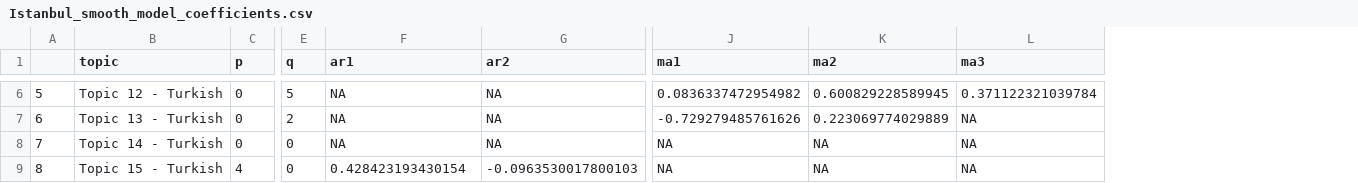
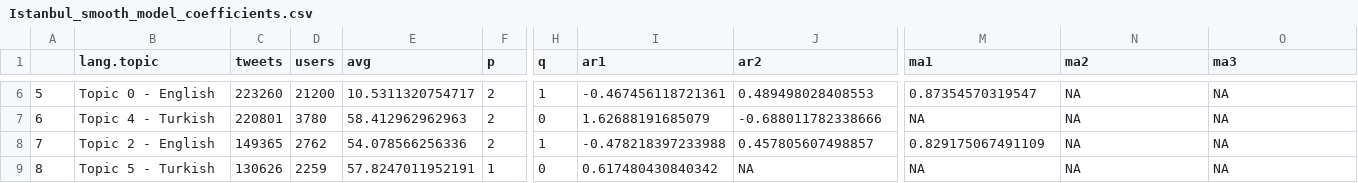
Before and after one commit to worthingtont12/cultural-mapper, a CSV file: AWSTimeSeries/Outputs/Istanbul_smooth_model_coefficients.csv, drawn as a sheet; only a part is shown, gaps mark what is left out; addresses are those after the commit; the diff covers the shown part only; the diff names each change by its address in the sheet, - before the commit and + after, or states it on an @@ line.

```diff
--- a/AWSTimeSeries/Outputs/Istanbul_smooth_model_coefficients.csv
+++ b/AWSTimeSeries/Outputs/Istanbul_smooth_model_coefficients.csv
+column C (tweets), rows 6-9: 223260 | 220801 | 149365 | 130626
+column D (users), rows 6-9: 21200 | 3780 | 2762 | 2259
+column E (avg), rows 6-9: 10.5311320754717 | 58.412962962963 | 54.078566256336 | 57.8247011952191
-B1: topic
+B1: lang.topic
-B6 (lang.topic): Topic 12 - Turkish
+B6 (lang.topic): Topic 0 - English
-F6:F8 (p): 0
+F6:F8 (p): 2
-H6 (q): 5
+H6 (q): 1
-I6 (ar1): NA
+I6 (ar1): -0.467456118721361
-J6 (ar2): NA
+J6 (ar2): 0.489498028408553
-M6 (ma1): 0.0836337472954982
+M6 (ma1): 0.87354570319547
-N6 (ma2): 0.600829228589945
+N6 (ma2): NA
-O6 (ma3): 0.371122321039784
+O6 (ma3): NA
-B7 (lang.topic): Topic 13 - Turkish
+B7 (lang.topic): Topic 4 - Turkish
-H7 (q): 2
+H7 (q): 0
-I7 (ar1): NA
+I7 (ar1): 1.62688191685079
-J7 (ar2): NA
+J7 (ar2): -0.688011782338666
-M7 (ma1): -0.729279485761626
+M7 (ma1): NA
-N7 (ma2): 0.223069774029889
+N7 (ma2): NA
-B8 (lang.topic): Topic 14 - Turkish
+B8 (lang.topic): Topic 2 - English
-H8 (q): 0
+H8 (q): 1
-I8 (ar1): NA
+I8 (ar1): -0.478218397233988
-J8 (ar2): NA
+J8 (ar2): 0.457805607498857
-M8 (ma1): NA
+M8 (ma1): 0.829175067491109
-B9 (lang.topic): Topic 15 - Turkish
+B9 (lang.topic): Topic 5 - Turkish
-F9 (p): 4
+F9 (p): 1
-I9 (ar1): 0.428423193430154
+I9 (ar1): 0.617480430840342
-J9 (ar2): -0.0963530017800103
+J9 (ar2): NA
```
Also changed, not shown: 117 edited cells elsewhere in this file, AWSTimeSeries/Outputs/Chicago_model_coefficients.csv, AWSTimeSeries/Outputs/IstanbulAllTopics_5Clusters.csv, 20 other files.
